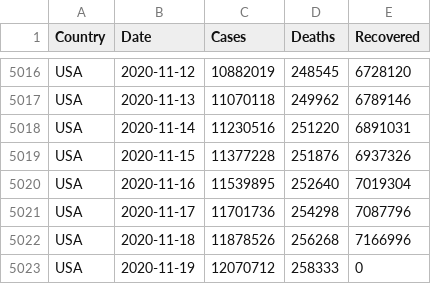
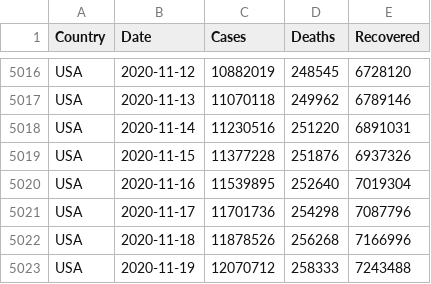
Before and after one commit to MMR-19/COVID-19-Data, a CSV file: COVID-19 Global.csv, drawn as a sheet; only a part is shown, gaps mark what is left out.

Commit message:
Global - 19/Nov/2020

```diff
--- a/COVID-19 Global.csv
+++ b/COVID-19 Global.csv
@@ -5022,2 +5022,2 @@ USA,2020-11-17,11701736,254298,7087796
 USA,2020-11-18,11878526,256268,7166996
-USA,2020-11-19,12070712,258333,0
+USA,2020-11-19,12070712,258333,7243488
```
